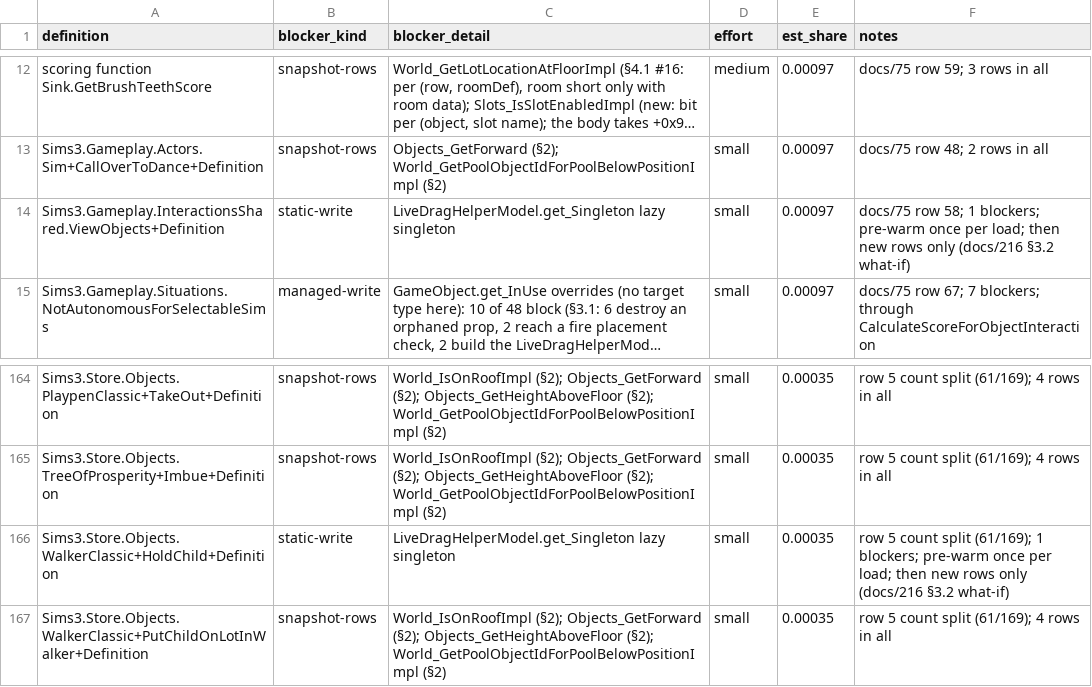
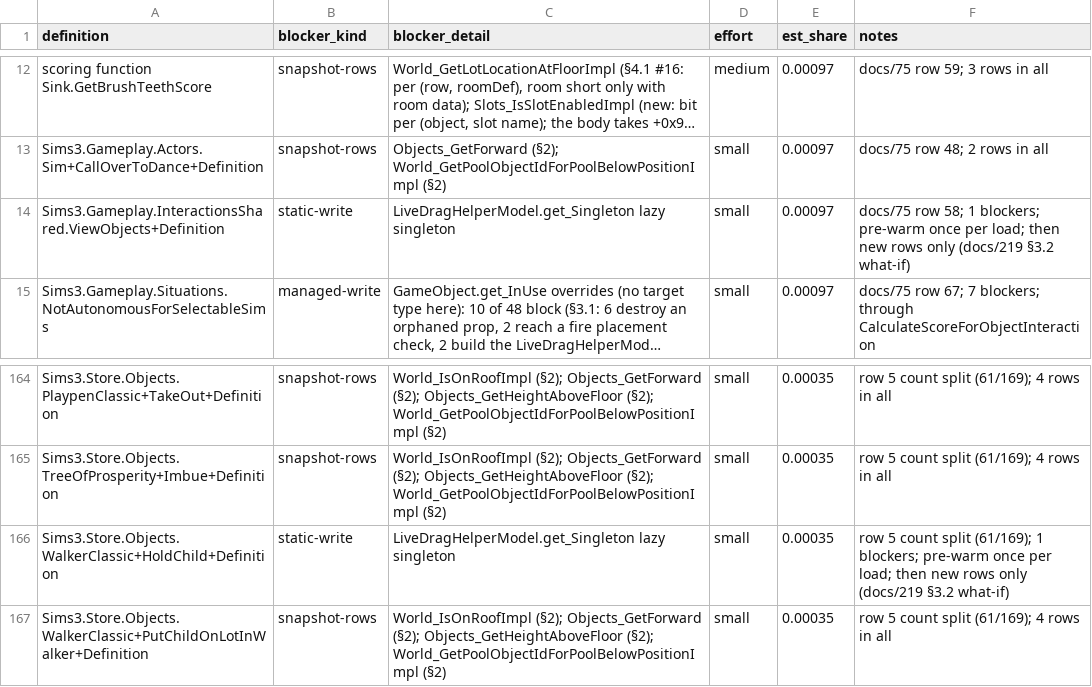
Before and after one commit to rodneypantonial/sims3-modernization, a CSV file: docs/data/tier2-blockers.csv, drawn as a sheet; only a part is shown, gaps mark what is left out; long unchanged cells end in …; the diff names each change by its address in the sheet, - before the commit and + after, or states it on an @@ line.

```diff
--- a/docs/data/tier2-blockers.csv
+++ b/docs/data/tier2-blockers.csv
-F14 (notes): …rows only (docs/216 §3.2 what-if)
+F14 (notes): …rows only (docs/219 §3.2 what-if)
-F166 (notes): …rows only (docs/216 §3.2 what-if)
+F166 (notes): …rows only (docs/219 §3.2 what-if)
```
Also changed, not shown: 4 other files.
